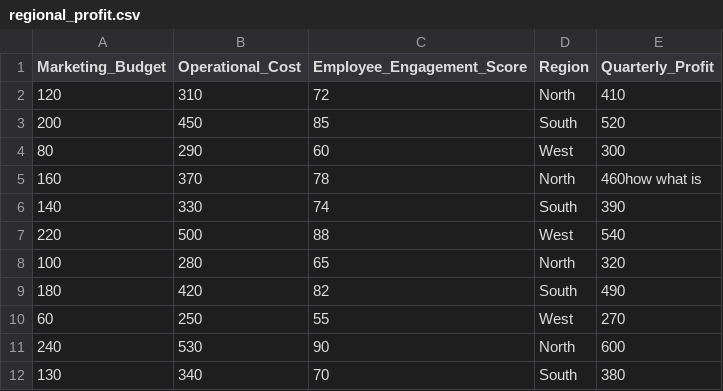
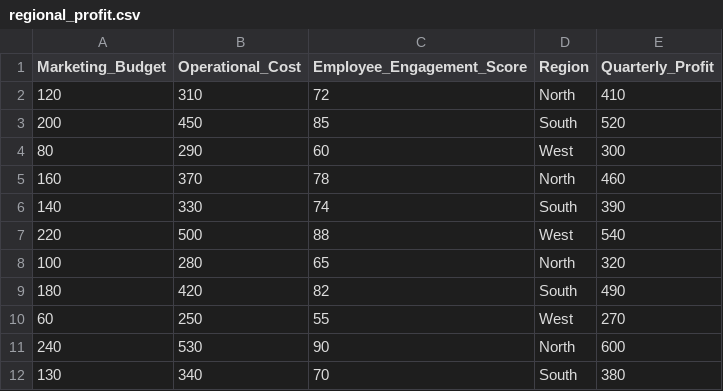
Before and after one commit to TriTacLe/school, a CSV file: sta2020s-applied-statistics/past-papers/ct1-prep/regional_profit.csv, drawn as a sheet; only a part is shown.

Commit message:
Add pending course materials and note revisions
TFE4141 past exams and solution sets, FLYT2301 lecture decks, BI1006
timetable, TTT4203 hjelpehefte, STA2020S intro lecture and CT1 practice
files. Also picks up the reworked STA2020S week 03 and week 04 notes and
the EEE3094S time response revision.

Ignore open-courses.json (StudentWeb scrape output) and R session logs.

Closes #7

```diff
--- a/sta2020s-applied-statistics/past-papers/ct1-prep/regional_profit.csv
+++ b/sta2020s-applied-statistics/past-papers/ct1-prep/regional_profit.csv
@@ -4,3 +4,3 @@ Marketing_Budget,Operational_Cost,Employee_Engagement_Score,Region,Quarterly_Pro
 80,290,60,West,300
-160,370,78,North,460how what is
+160,370,78,North,460
 140,330,74,South,390
```
Also changed, not shown: 28 other files.
